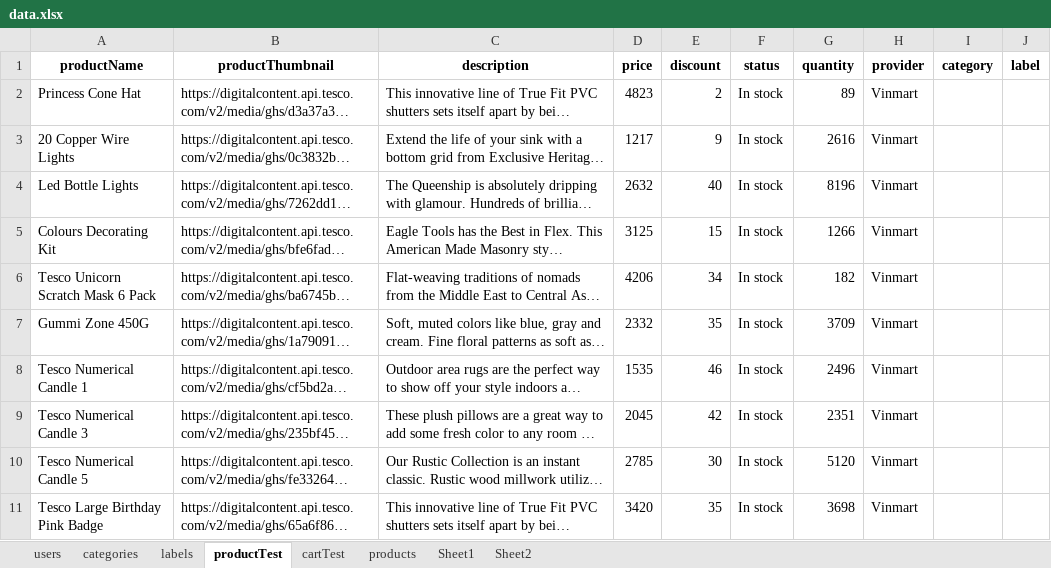
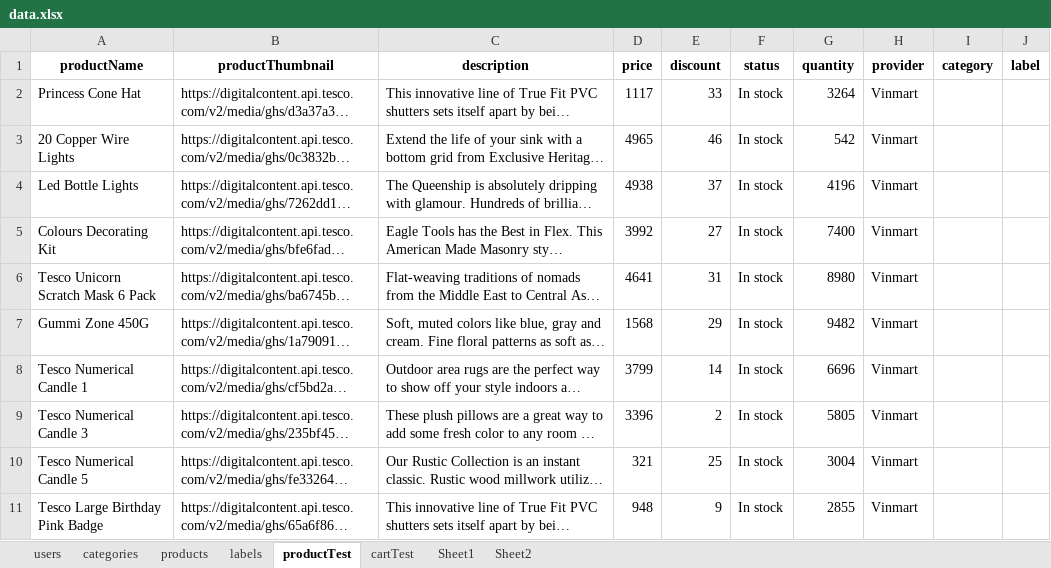
Before and after one commit to conganh649/seniorProject_be, an Excel workbook: server/seeders/data.xlsx, sheet productTest, drawn as a sheet; only a part is shown; long unchanged cells end in …; values as stored, in another font and other column widths than the file's, no borders; the diff covers the shown part only; the diff names each change by its address in the sheet, - before the commit and + after, or states it on an @@ line.

Commit message:
Add product API

```diff
--- a/server/seeders/data.xlsx (sheet productTest)
+++ b/server/seeders/data.xlsx (sheet productTest)
@@ sheet tab order changed: users | categories | products | labels | productTest | cartTest | Sheet1 | Sheet2 @@
-D2 (price): 4823
+D2 (price): 1117
-E2 (discount): 2
+E2 (discount): 33
-G2 (quantity): 89
+G2 (quantity): 3264
-D3 (price): 1217
+D3 (price): 4965
-E3 (discount): 9
+E3 (discount): 46
-G3 (quantity): 2616
+G3 (quantity): 542
-D4 (price): 2632
+D4 (price): 4938
-E4 (discount): 40
+E4 (discount): 37
-G4 (quantity): 8196
+G4 (quantity): 4196
-D5 (price): 3125
+D5 (price): 3992
-E5 (discount): 15
+E5 (discount): 27
-G5 (quantity): 1266
+G5 (quantity): 7400
-D6 (price): 4206
+D6 (price): 4641
-E6 (discount): 34
+E6 (discount): 31
-G6 (quantity): 182
+G6 (quantity): 8980
-D7 (price): 2332
+D7 (price): 1568
-E7 (discount): 35
+E7 (discount): 29
-G7 (quantity): 3709
+G7 (quantity): 9482
-D8 (price): 1535
+D8 (price): 3799
-E8 (discount): 46
+E8 (discount): 14
-G8 (quantity): 2496
+G8 (quantity): 6696
-D9 (price): 2045
+D9 (price): 3396
-E9 (discount): 42
+E9 (discount): 2
-G9 (quantity): 2351
+G9 (quantity): 5805
-D10 (price): 2785
+D10 (price): 321
-E10 (discount): 30
+E10 (discount): 25
-G10 (quantity): 5120
+G10 (quantity): 3004
-D11 (price): 3420
+D11 (price): 948
-E11 (discount): 35
+E11 (discount): 9
-G11 (quantity): 3698
+G11 (quantity): 2855
```
Also changed, not shown: 244 edited cells elsewhere in this sheet, sheet products, sheet cartTest, sheet Sheet1, sheet Sheet2, sheet users, sheet categories, 6 other files.
